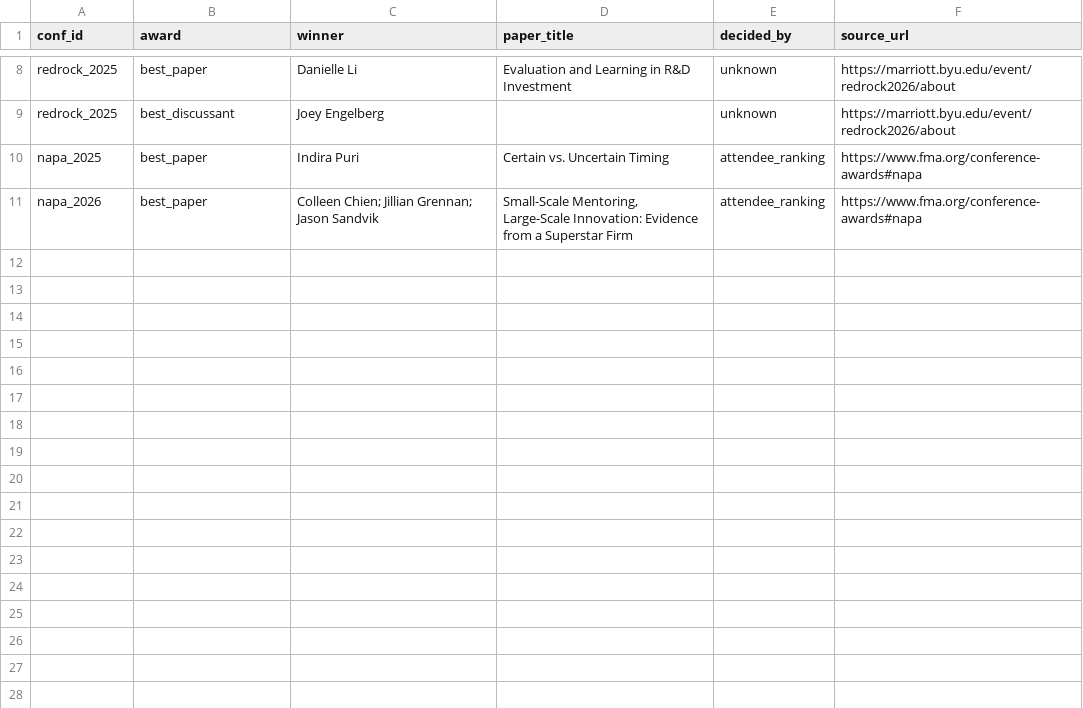
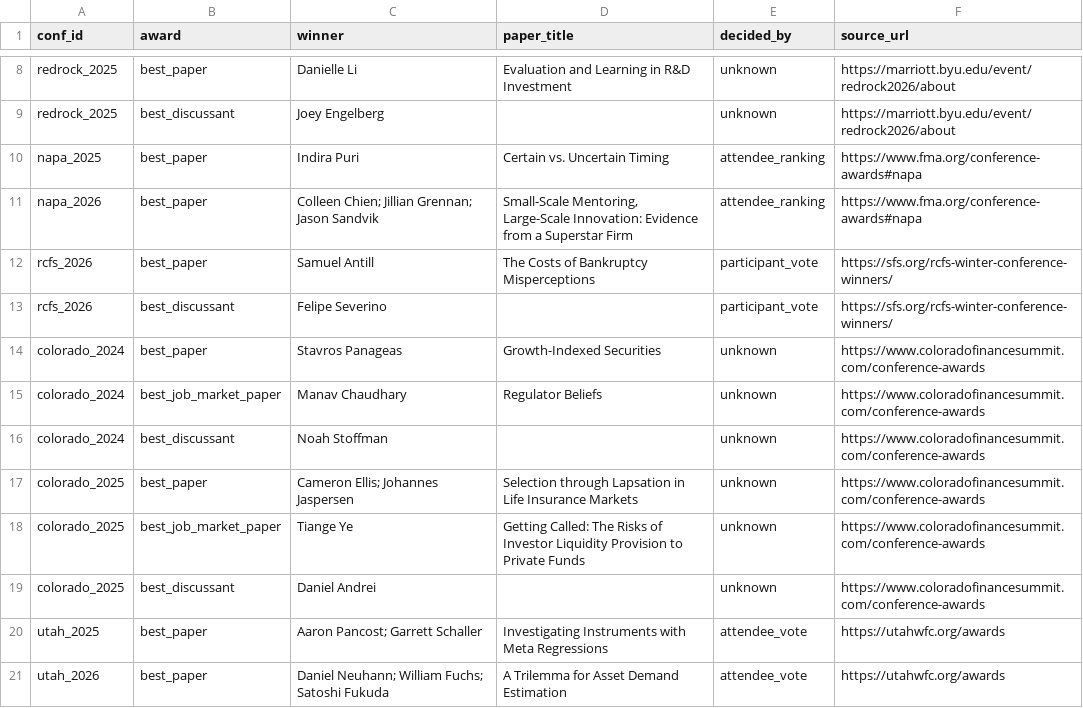
Before and after one commit to stoffprof/finconfs, a CSV file: data/awards.csv, drawn as a sheet; only a part is shown, gaps mark what is left out.

```diff
--- a/data/awards.csv
+++ b/data/awards.csv
@@ -11 +11,11 @@ napa_2025,best_paper,Indira Puri,Certain vs. Uncertain Timing,attendee_ranking,h
 napa_2026,best_paper,"Colleen Chien; Jillian Grennan; Jason Sandvik","Small-Scale Mentoring, Large-Scale Innovation: Evidence from a Superstar Firm",attendee_ranking,https://www.fma.org/conference-awards#napa
+rcfs_2026,best_paper,Samuel Antill,The Costs of Bankruptcy Misperceptions,participant_vote,https://sfs.org/rcfs-winter-conference-winners/
+rcfs_2026,best_discussant,Felipe Severino,,participant_vote,https://sfs.org/rcfs-winter-conference-winners/
+colorado_2024,best_paper,Stavros Panageas,Growth-Indexed Securities,unknown,https://www.coloradofinancesummit.com/conference-awards
+colorado_2024,best_job_market_paper,Manav Chaudhary,Regulator Beliefs,unknown,https://www.coloradofinancesummit.com/conference-awards
+colorado_2024,best_discussant,Noah Stoffman,,unknown,https://www.coloradofinancesummit.com/conference-awards
+colorado_2025,best_paper,"Cameron Ellis; Johannes Jaspersen",Selection through Lapsation in Life Insurance Markets,unknown,https://www.coloradofinancesummit.com/conference-awards
+colorado_2025,best_job_market_paper,Tiange Ye,Getting Called: The Risks of Investor Liquidity Provision to Private Funds,unknown,https://www.coloradofinancesummit.com/conference-awards
+colorado_2025,best_discussant,Daniel Andrei,,unknown,https://www.coloradofinancesummit.com/conference-awards
+utah_2025,best_paper,"Aaron Pancost; Garrett Schaller",Investigating Instruments with Meta Regressions,attendee_vote,https://utahwfc.org/awards
+utah_2026,best_paper,"Daniel Neuhann; William Fuchs; Satoshi Fukuda",A Trilemma for Asset Demand Estimation,attendee_vote,https://utahwfc.org/awards
```
Also changed, not shown: data/candidates.csv, 17 other files.
